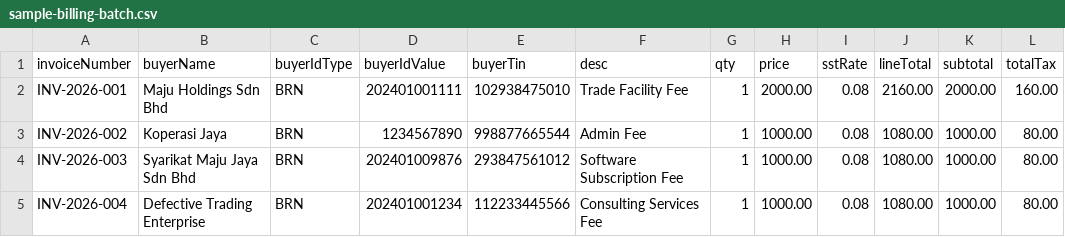
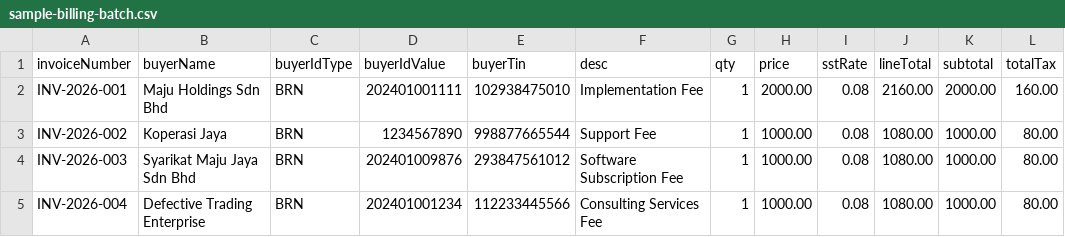
Before and after one commit to Irfan23-iT/einvoice-verifier, a CSV file: einvoice-verifier/src/main/resources/static/sample-billing-batch.csv, drawn as a sheet; only a part is shown; the diff names each change by its address in the sheet, - before the commit and + after, or states it on an @@ line.

Commit message:
chore: rebrand the docs, UI and sample data
Retitle the API, page and footer, replace the bank-specific invoice prefix and sample descriptions, tighten the wording, and retire the internal planning note.

```diff
--- a/einvoice-verifier/src/main/resources/static/sample-billing-batch.csv
+++ b/einvoice-verifier/src/main/resources/static/sample-billing-batch.csv
-F2 (desc): Trade Facility Fee
+F2 (desc): Implementation Fee
-F3 (desc): Admin Fee
+F3 (desc): Support Fee
```
Also changed, not shown: 4 other files.
